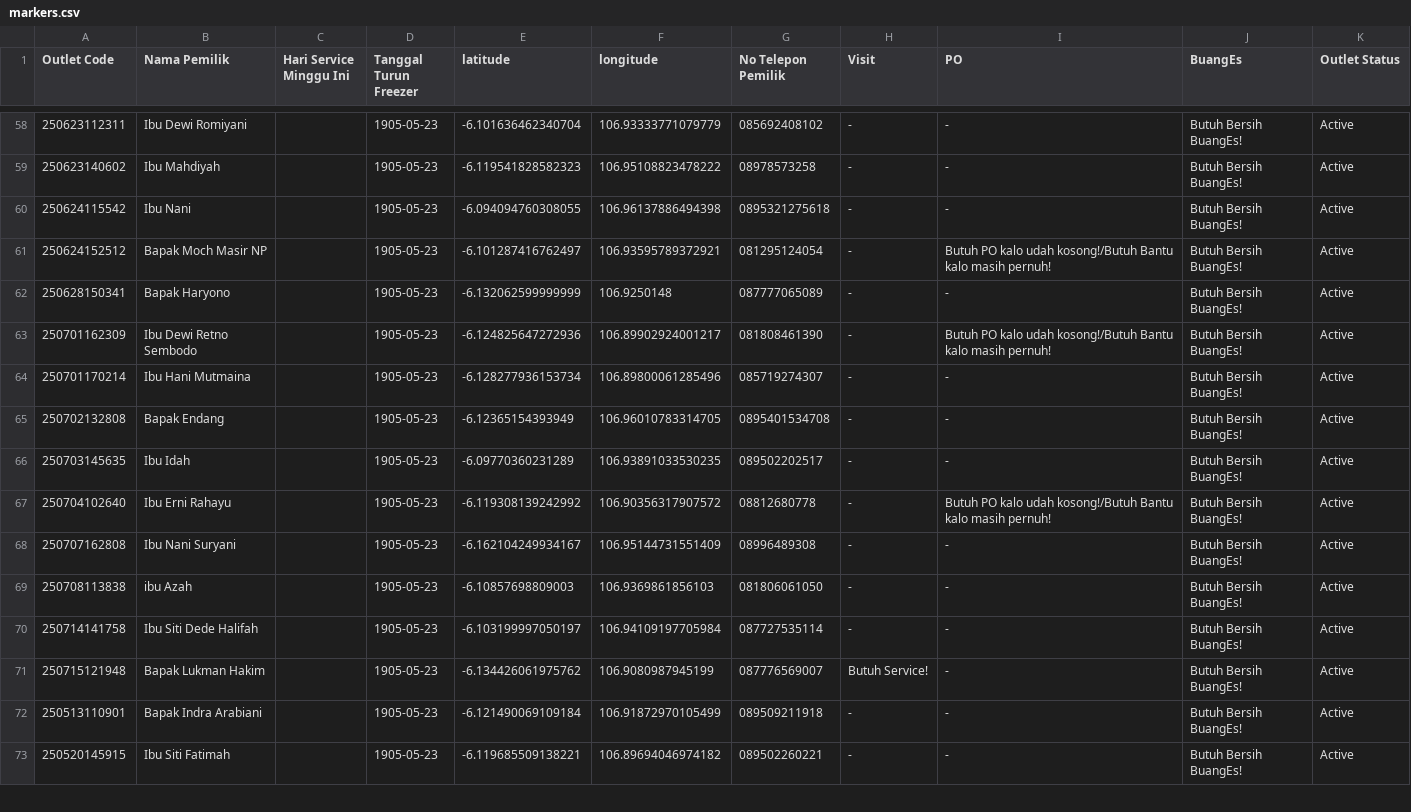
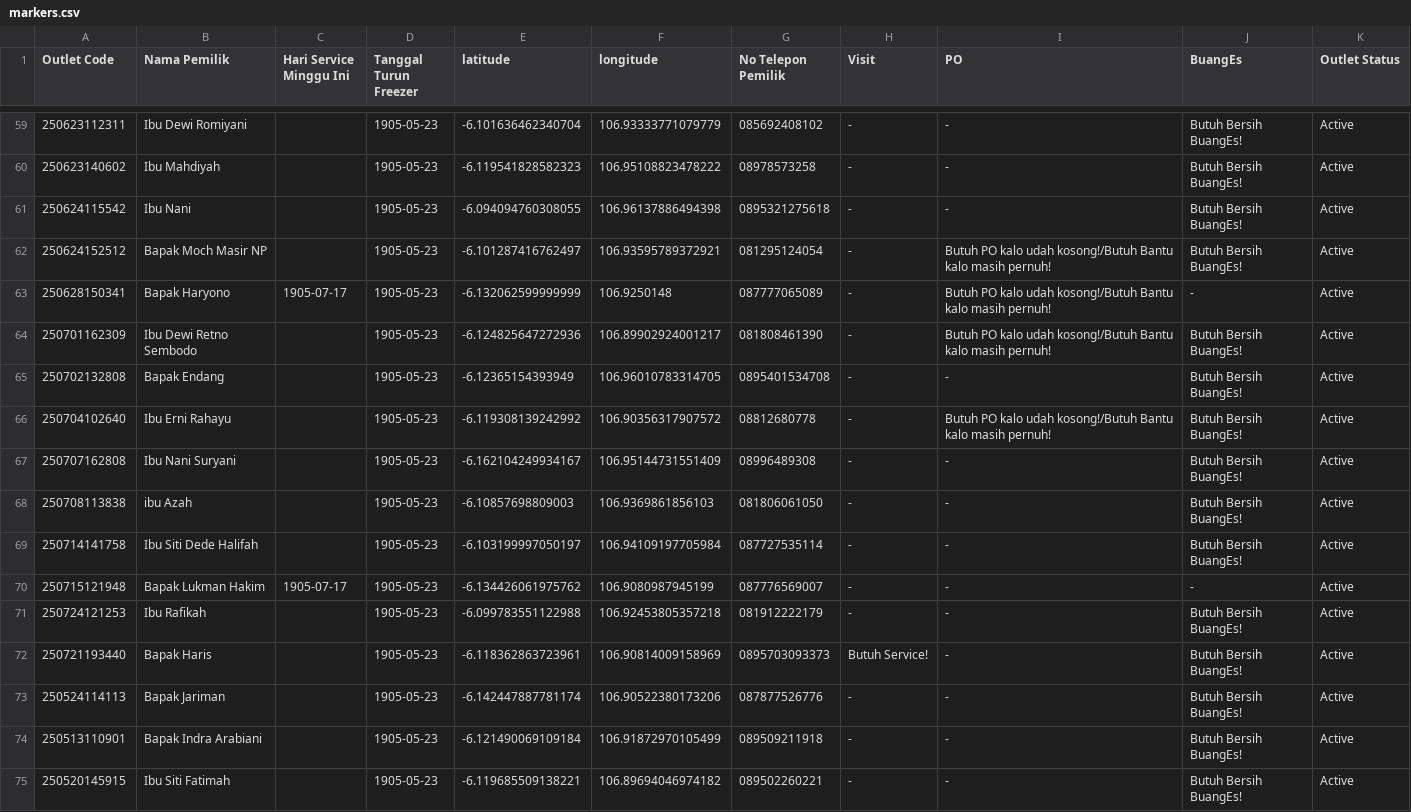
Before and after one commit to AlimanIrawan/service-map, a CSV file: public/markers.csv, drawn as a sheet; only a part is shown, gaps mark what is left out; the diff covers the shown part only.

```diff
--- a/public/markers.csv
+++ b/public/markers.csv
@@ -61,7 +62,5 @@ Outlet Code,Nama Pemilik,Hari Service Minggu Ini,Tanggal Turun Freezer,latitude,
 "250624152512","Bapak Moch Masir NP","","1905-05-23",-6.101287416762497,106.93595789372921,"081295124054","-","Butuh PO kalo udah kosong!/Butuh Bantu kalo masih pernuh!","Butuh Bersih BuangEs!","Active"
-"250628150341","Bapak Haryono","","1905-05-23",-6.132062599999999,106.9250148,"087777065089","-","-","Butuh Bersih BuangEs!","Active"
+"250628150341","Bapak Haryono","1905-07-17","1905-05-23",-6.132062599999999,106.9250148,"087777065089","-","Butuh PO kalo udah kosong!/Butuh Bantu kalo masih pernuh!","-","Active"
 "250701162309","Ibu Dewi Retno Sembodo ","","1905-05-23",-6.124825647272936,106.89902924001217,"081808461390","-","Butuh PO kalo udah kosong!/Butuh Bantu kalo masih pernuh!","Butuh Bersih BuangEs!","Active"
-"250701170214","Ibu Hani Mutmaina","","1905-05-23",-6.128277936153734,106.89800061285496,"085719274307","-","-","Butuh Bersih BuangEs!","Active"
 "250702132808","Bapak Endang","","1905-05-23",-6.12365154393949,106.96010783314705,"0895401534708","-","-","Butuh Bersih BuangEs!","Active"
-"250703145635","Ibu Idah","","1905-05-23",-6.09770360231289,106.93891033530235,"089502202517","-","-","Butuh Bersih BuangEs!","Active"
 "250704102640","Ibu Erni Rahayu","","1905-05-23",-6.119308139242992,106.90356317907572,"08812680778","-","Butuh PO kalo udah kosong!/Butuh Bantu kalo masih pernuh!","Butuh Bersih BuangEs!","Active"
@@ -70,3 +69,6 @@ Outlet Code,Nama Pemilik,Hari Service Minggu Ini,Tanggal Turun Freezer,latitude,
 "250714141758","Ibu Siti Dede Halifah","","1905-05-23",-6.103199997050197,106.94109197705984,"087727535114","-","-","Butuh Bersih BuangEs!","Active"
-"250715121948","Bapak Lukman Hakim","","1905-05-23",-6.134426061975762,106.9080987945199,"087776569007","Butuh Service!","-","Butuh Bersih BuangEs!","Active"
+"250715121948","Bapak Lukman Hakim","1905-07-17","1905-05-23",-6.134426061975762,106.9080987945199,"087776569007","-","-","-","Active"
+"250724121253","Ibu Rafikah","","1905-05-23",-6.099783551122988,106.92453805357218,"081912222179","-","-","Butuh Bersih BuangEs!","Active"
+"250721193440","Bapak Haris","","1905-05-23",-6.118362863723961,106.90814009158969,"0895703093373","Butuh Service!","-","Butuh Bersih BuangEs!","Active"
+"250524114113","Bapak Jariman","","1905-05-23",-6.142447887781174,106.90522380173206,"087877526776","-","-","Butuh Bersih BuangEs!","Active"
 "250513110901","Bapak Indra Arabiani","","1905-05-23",-6.121490069109184,106.91872970105499,"089509211918","-","-","Butuh Bersih BuangEs!","Active"
```
Also changed, not shown: 5 added rows, 7 removed rows, 8 moved rows and 39 edited cells elsewhere in this file.
